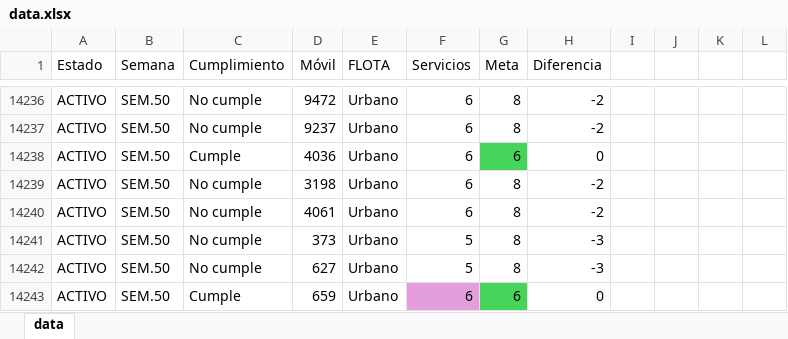
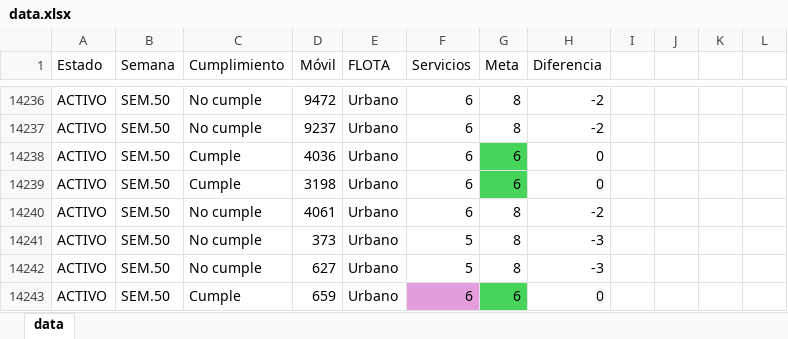
Before and after one commit to CarlosMoscol/directo, an Excel workbook: data.xlsx, sheet data, drawn as a sheet; only a part is shown, gaps mark what is left out; values as stored, in another font and other column widths than the file's, no borders; conditional formats not drawn; the diff names each change by its address in the sheet, - before the commit and + after, or states it on an @@ line.

Commit message:
Update data.xlsx

```diff
--- a/data.xlsx (sheet data)
+++ b/data.xlsx (sheet data)
-C14239 (Cumplimiento): No cumple
+C14239 (Cumplimiento): Cumple
-G14239 (Meta): 8
+G14239 (Meta): 6
-G14239 fill: none
+G14239 fill: #47D45A
-H14239 (Diferencia): -2
+H14239 (Diferencia): 0
```
